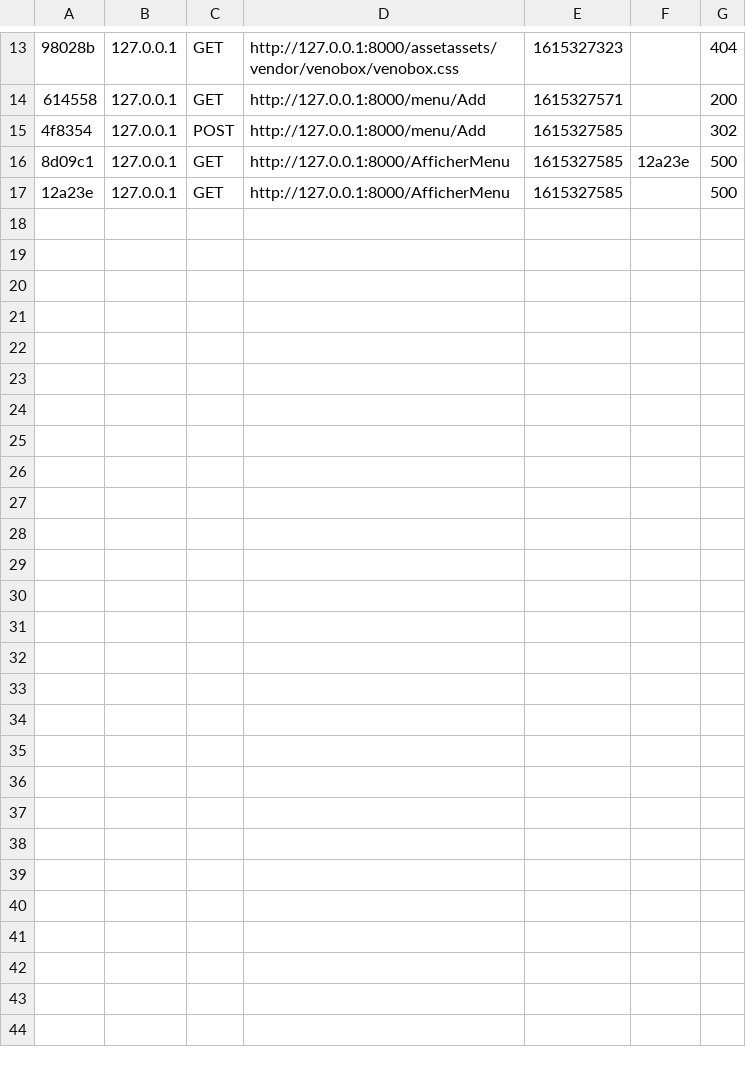
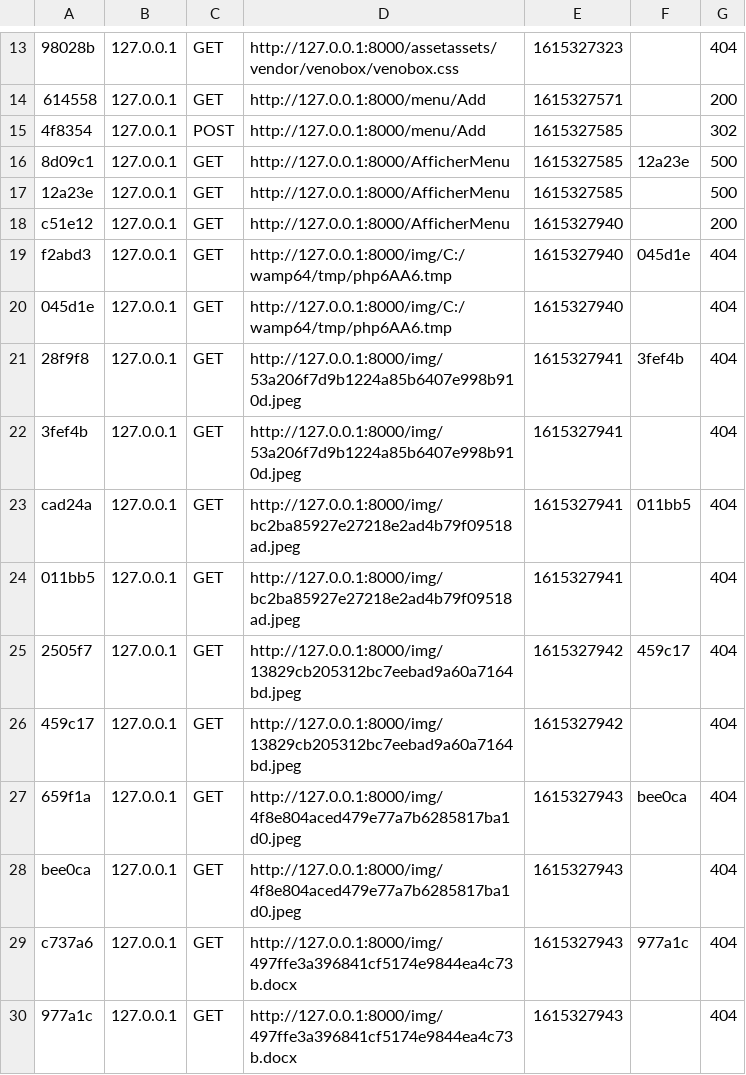
Before and after one commit to bassem97/know-me, a CSV file: var/cache/dev/profiler/index.csv, drawn as a sheet; only a part is shown, gaps mark what is left out; the diff names each change by its address in the sheet, - before the commit and + after, or states it on an @@ line.

```diff
--- a/var/cache/dev/profiler/index.csv
+++ b/var/cache/dev/profiler/index.csv
+row 18: c51e12 | 127.0.0.1 | GET | http://127.0.0.1:8000/AfficherMenu | 1615327940 |  | 200
+row 19: f2abd3 | 127.0.0.1 | GET | http://127.0.0.1:8000/img/C:/wamp64/tmp/php6AA6.tmp | 1615327940 | 045d1e | 404
+row 20: 045d1e | 127.0.0.1 | GET | http://127.0.0.1:8000/img/C:/wamp64/tmp/php6AA6.tmp | 1615327940 |  | 404
+row 21: 28f9f8 | 127.0.0.1 | GET | http://127.0.0.1:8000/img/53a206f7d9b1224a85b6407e998b910d.jpeg | 1615327941 | 3fef4b | 404
+row 22: 3fef4b | 127.0.0.1 | GET | http://127.0.0.1:8000/img/53a206f7d9b1224a85b6407e998b910d.jpeg | 1615327941 |  | 404
+row 23: cad24a | 127.0.0.1 | GET | http://127.0.0.1:8000/img/bc2ba85927e27218e2ad4b79f09518ad.jpeg | 1615327941 | 011bb5 | 404
+row 24: 011bb5 | 127.0.0.1 | GET | http://127.0.0.1:8000/img/bc2ba85927e27218e2ad4b79f09518ad.jpeg | 1615327941 |  | 404
+row 25: 2505f7 | 127.0.0.1 | GET | http://127.0.0.1:8000/img/13829cb205312bc7eebad9a60a7164bd.jpeg | 1615327942 | 459c17 | 404
+row 26: 459c17 | 127.0.0.1 | GET | http://127.0.0.1:8000/img/13829cb205312bc7eebad9a60a7164bd.jpeg | 1615327942 |  | 404
+row 27: 659f1a | 127.0.0.1 | GET | http://127.0.0.1:8000/img/4f8e804aced479e77a7b6285817ba1d0.jpeg | 1615327943 | bee0ca | 404
+row 28: bee0ca | 127.0.0.1 | GET | http://127.0.0.1:8000/img/4f8e804aced479e77a7b6285817ba1d0.jpeg | 1615327943 |  | 404
+row 29: c737a6 | 127.0.0.1 | GET | http://127.0.0.1:8000/img/497ffe3a396841cf5174e9844ea4c73b.docx | 1615327943 | 977a1c | 404
+row 30: 977a1c | 127.0.0.1 | GET | http://127.0.0.1:8000/img/497ffe3a396841cf5174e9844ea4c73b.docx | 1615327943 |  | 404
```
Also changed, not shown: 2 other files.
